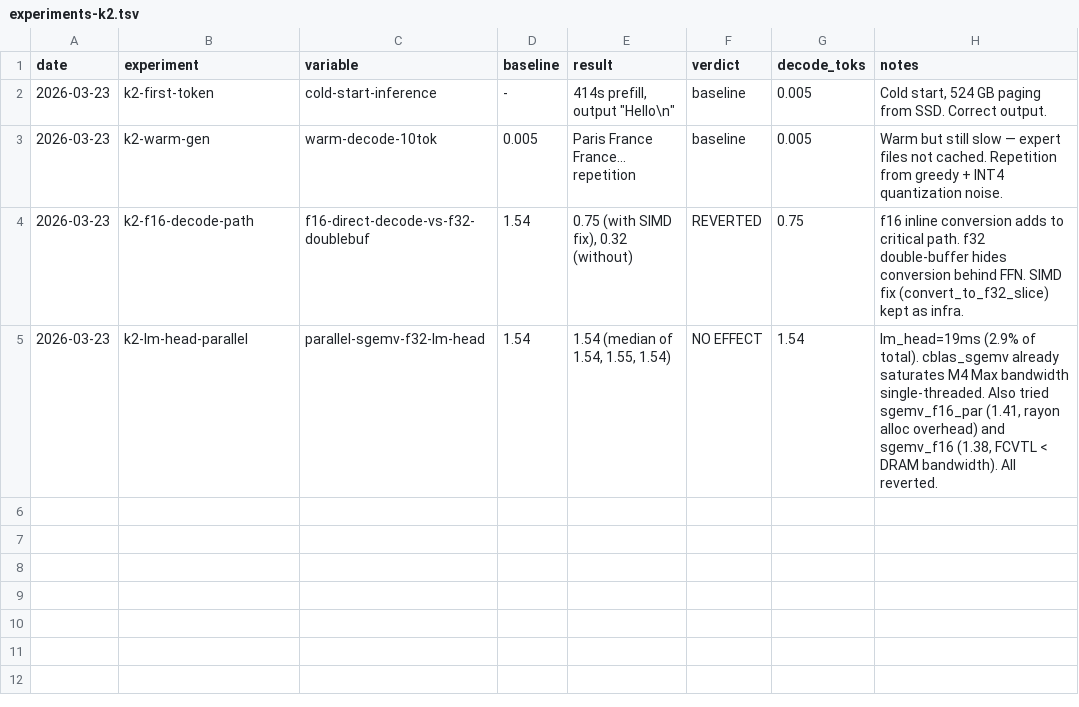
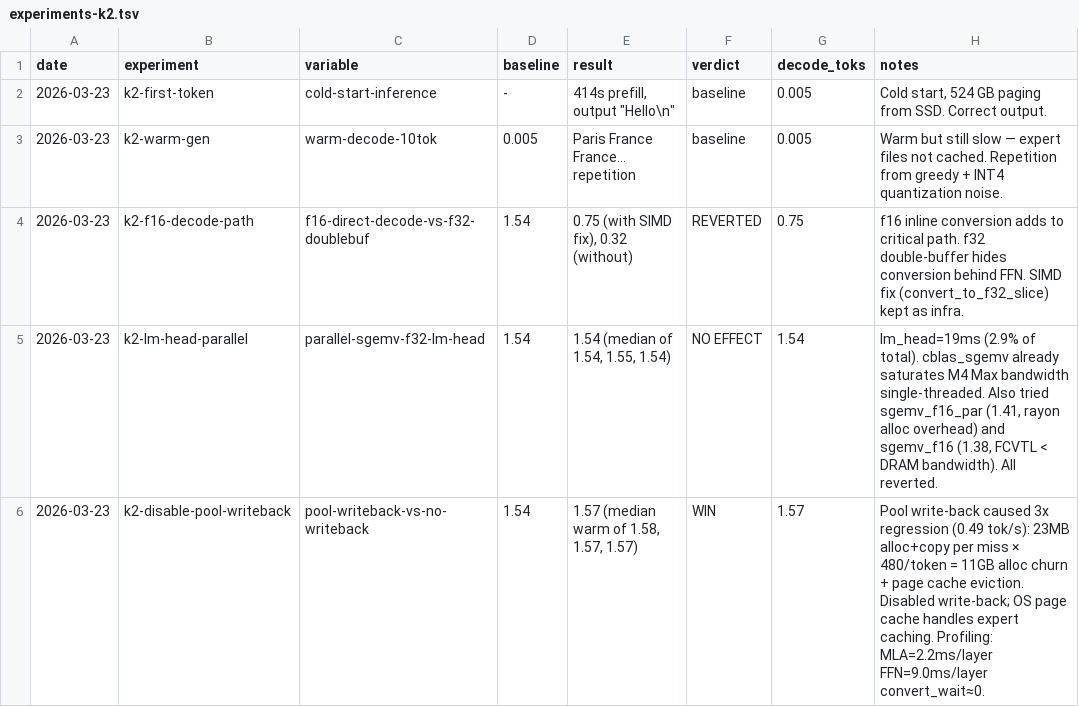
Before and after one commit to ncdrone/rustane, a TSV file: system/experiments-k2.tsv, drawn as a sheet.

```diff
--- a/system/experiments-k2.tsv
+++ b/system/experiments-k2.tsv
@@ -5 +5,2 @@ date	experiment	variable	baseline	result	verdict	decode_toks	notes
 2026-03-23	k2-lm-head-parallel	parallel-sgemv-f32-lm-head	1.54	1.54 (median of 1.54, 1.55, 1.54)	NO EFFECT	1.54	lm_head=19ms (2.9% of total). cblas_sgemv already saturates M4 Max bandwidth single-threaded. Also tried sgemv_f16_par (1.41, rayon alloc overhead) and sgemv_f16 (1.38, FCVTL < DRAM bandwidth). All reverted.
+2026-03-23	k2-disable-pool-writeback	pool-writeback-vs-no-writeback	1.54	1.57 (median warm of 1.58, 1.57, 1.57)	WIN	1.57	Pool write-back caused 3x regression (0.49 tok/s): 23MB alloc+copy per miss × 480/token = 11GB alloc churn + page cache eviction. Disabled write-back; OS page cache handles expert caching. Profiling: MLA=2.2ms/layer FFN=9.0ms/layer convert_wait≈0.
```
Also changed, not shown: 2 other files.
